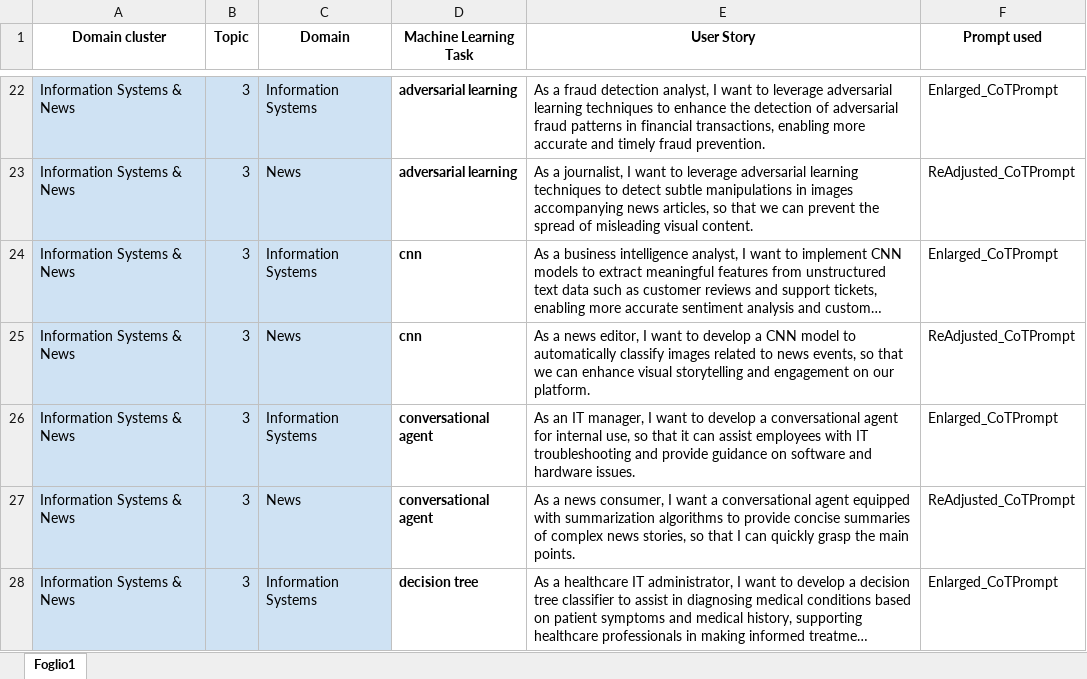
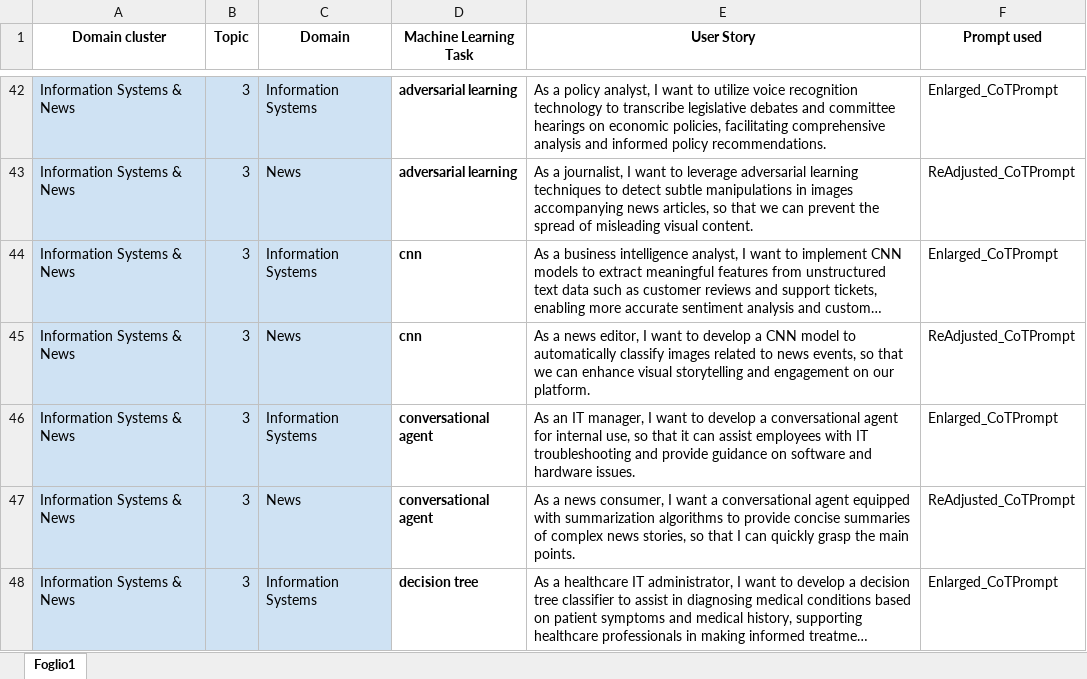
Before and after one commit to DG266/ReFair-App, an Excel workbook: refair-server/datasets/Chain-of-Thought dataset/CoTDataset.xlsx, sheet Foglio1, drawn as a sheet; only a part is shown, gaps mark what is left out; long unchanged cells end in …; values as stored, in another font and other column widths than the file's, no borders; addresses are those after the commit; the diff covers the shown part only; the diff names each change by its address in the sheet, - before the commit and + after, or states it on an @@ line.

Commit message:
Add US related to Economics domain

```diff
--- a/refair-server/datasets/Chain-of-Thought dataset/CoTDataset.xlsx (sheet Foglio1)
+++ b/refair-server/datasets/Chain-of-Thought dataset/CoTDataset.xlsx (sheet Foglio1)
-E42 (User Story): As a fraud detection analyst, I want to leverage adversarial learning techniques to enhance the detection of adversarial fraud patterns in financial transactions, enabling more accurate and timely fraud prevention.
+E42 (User Story): As a policy analyst, I want to utilize voice recognition technology to transcribe legislative debates and committee hearings on economic policies, facilitating comprehensive analysis and informed policy recommendations.
```
Also changed, not shown: 20 added rows elsewhere in this sheet.
